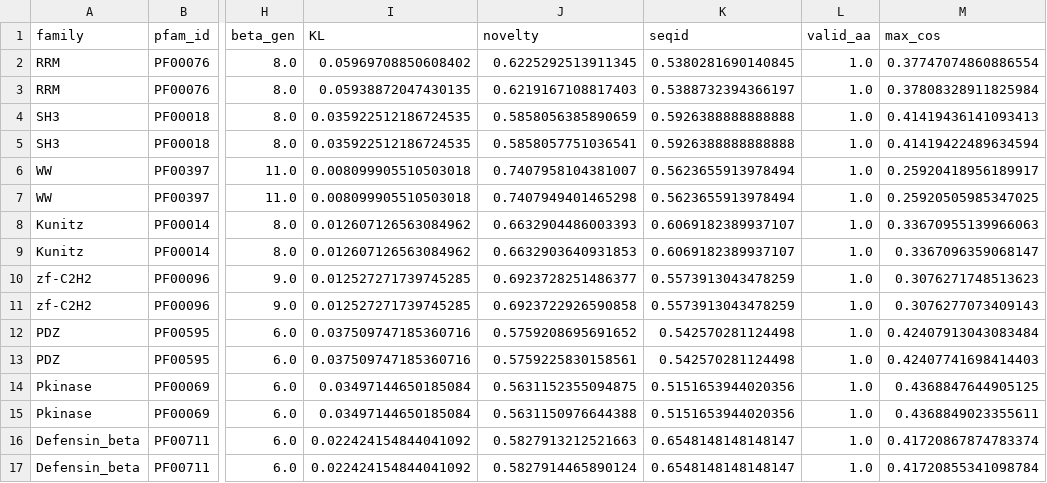
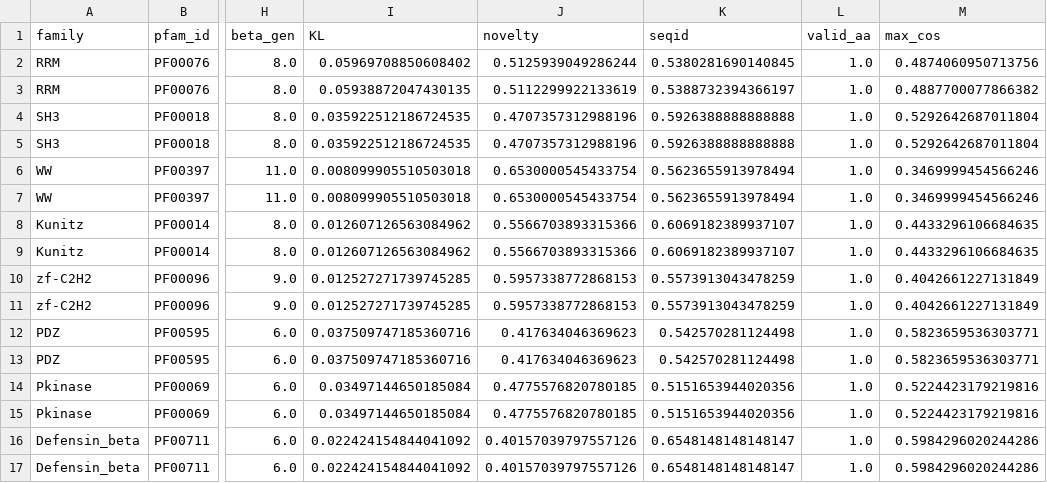
Before and after one commit to varnerlab/SA-Protein-Modeling-Study, a CSV file: code/random-init/results/random_init_results.csv, drawn as a sheet; only a part is shown, gaps mark what is left out; the diff names each change by its address in the sheet, - before the commit and + after, or states it on an @@ line.

```diff
--- a/code/random-init/results/random_init_results.csv
+++ b/code/random-init/results/random_init_results.csv
-J2 (novelty): 0.6225292513911345
+J2 (novelty): 0.5125939049286244
-M2 (max_cos): 0.37747074860886554
+M2 (max_cos): 0.4874060950713756
-J3 (novelty): 0.6219167108817403
+J3 (novelty): 0.5112299922133619
-M3 (max_cos): 0.37808328911825984
+M3 (max_cos): 0.4887700077866382
-J4 (novelty): 0.5858056385890659
+J4 (novelty): 0.4707357312988196
-M4 (max_cos): 0.41419436141093413
+M4 (max_cos): 0.5292642687011804
-J5 (novelty): 0.5858057751036541
+J5 (novelty): 0.4707357312988196
-M5 (max_cos): 0.41419422489634594
+M5 (max_cos): 0.5292642687011804
-J6 (novelty): 0.7407958104381007
+J6 (novelty): 0.6530000545433754
-M6 (max_cos): 0.25920418956189917
+M6 (max_cos): 0.3469999454566246
-J7 (novelty): 0.7407949401465298
+J7 (novelty): 0.6530000545433754
-M7 (max_cos): 0.25920505985347025
+M7 (max_cos): 0.3469999454566246
-J8 (novelty): 0.6632904486003393
+J8 (novelty): 0.5566703893315366
-M8 (max_cos): 0.33670955139966063
+M8 (max_cos): 0.4433296106684635
-J9 (novelty): 0.6632903640931853
+J9 (novelty): 0.5566703893315366
-M9 (max_cos): 0.3367096359068147
+M9 (max_cos): 0.4433296106684635
-J10 (novelty): 0.6923728251486377
+J10 (novelty): 0.5957338772868153
-M10 (max_cos): 0.3076271748513623
+M10 (max_cos): 0.4042661227131849
-J11 (novelty): 0.6923722926590858
+J11 (novelty): 0.5957338772868153
-M11 (max_cos): 0.3076277073409143
+M11 (max_cos): 0.4042661227131849
-J12 (novelty): 0.5759208695691652
+J12 (novelty): 0.417634046369623
-M12 (max_cos): 0.42407913043083484
+M12 (max_cos): 0.5823659536303771
-J13 (novelty): 0.5759225830158561
+J13 (novelty): 0.417634046369623
-M13 (max_cos): 0.42407741698414403
+M13 (max_cos): 0.5823659536303771
-J14 (novelty): 0.5631152355094875
+J14 (novelty): 0.4775576820780185
-M14 (max_cos): 0.4368847644905125
+M14 (max_cos): 0.5224423179219816
-J15 (novelty): 0.5631150976644388
+J15 (novelty): 0.4775576820780185
-M15 (max_cos): 0.4368849023355611
+M15 (max_cos): 0.5224423179219816
-J16 (novelty): 0.5827913212521663
+J16 (novelty): 0.40157039797557126
-M16 (max_cos): 0.41720867874783374
+M16 (max_cos): 0.5984296020244286
-J17 (novelty): 0.5827914465890124
+J17 (novelty): 0.40157039797557126
-M17 (max_cos): 0.41720855341098784
+M17 (max_cos): 0.5984296020244286
```
Also changed, not shown: code/pca-sensitivity/results/pca_sensitivity_results_extended.csv, code/structure-validation/results/statistical_tests.csv, 16 other files.
